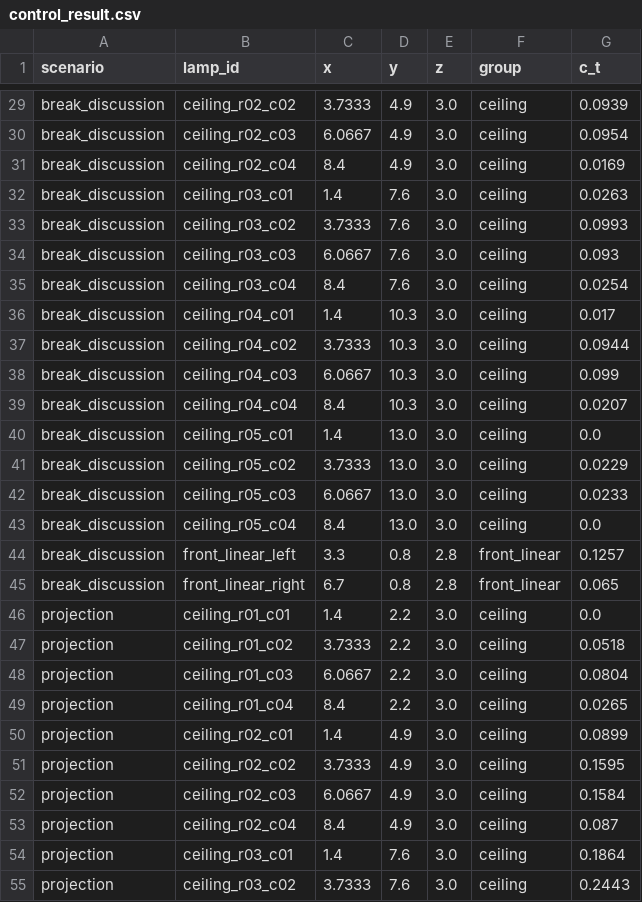
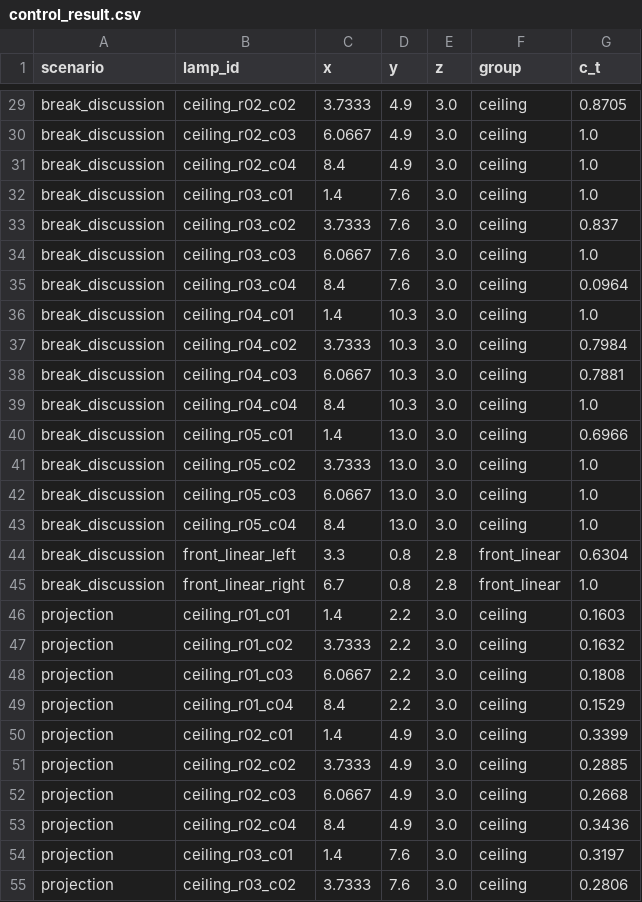
Before and after one commit to Lumos-exe/green-classroom-lighting-demo, a CSV file: outputs/paper_method_demo/control_result.csv, drawn as a sheet; only a part is shown, gaps mark what is left out; the diff covers the shown part only; the diff names each change by its address in the sheet, - before the commit and + after, or states it on an @@ line.

```diff
--- a/outputs/paper_method_demo/control_result.csv
+++ b/outputs/paper_method_demo/control_result.csv
-G29 (c_t): 0.0939
+G29 (c_t): 0.8705
-G30 (c_t): 0.0954
+G30 (c_t): 1.0
-G31 (c_t): 0.0169
+G31 (c_t): 1.0
-G32 (c_t): 0.0263
+G32 (c_t): 1.0
-G33 (c_t): 0.0993
+G33 (c_t): 0.837
-G34 (c_t): 0.093
+G34 (c_t): 1.0
-G35 (c_t): 0.0254
+G35 (c_t): 0.0964
-G36 (c_t): 0.017
+G36 (c_t): 1.0
-G37 (c_t): 0.0944
+G37 (c_t): 0.7984
-G38 (c_t): 0.099
+G38 (c_t): 0.7881
-G39 (c_t): 0.0207
+G39 (c_t): 1.0
-G40 (c_t): 0.0
+G40 (c_t): 0.6966
-G41 (c_t): 0.0229
+G41 (c_t): 1.0
-G42 (c_t): 0.0233
+G42 (c_t): 1.0
-G43 (c_t): 0.0
+G43 (c_t): 1.0
-G44 (c_t): 0.1257
+G44 (c_t): 0.6304
-G45 (c_t): 0.065
+G45 (c_t): 1.0
-G46 (c_t): 0.0
+G46 (c_t): 0.1603
-G47 (c_t): 0.0518
+G47 (c_t): 0.1632
-G48 (c_t): 0.0804
+G48 (c_t): 0.1808
-G49 (c_t): 0.0265
+G49 (c_t): 0.1529
-G50 (c_t): 0.0899
+G50 (c_t): 0.3399
-G51 (c_t): 0.1595
+G51 (c_t): 0.2885
-G52 (c_t): 0.1584
+G52 (c_t): 0.2668
-G53 (c_t): 0.087
+G53 (c_t): 0.3436
-G54 (c_t): 0.1864
+G54 (c_t): 0.3197
-G55 (c_t): 0.2443
+G55 (c_t): 0.2806
```
Also changed, not shown: 82 edited cells elsewhere in this file, outputs/paper_method_demo/contribution_matrix.csv, outputs/paper_method_demo/perception_state.csv, 21 other files.
